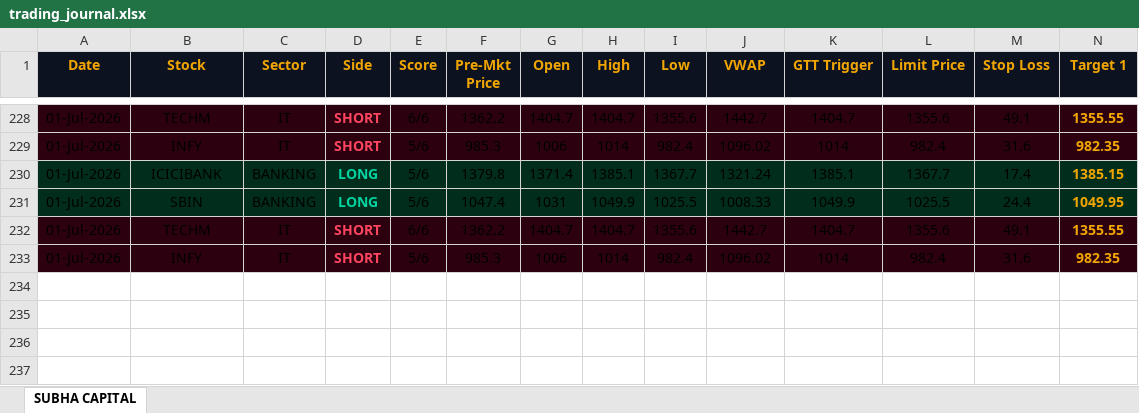
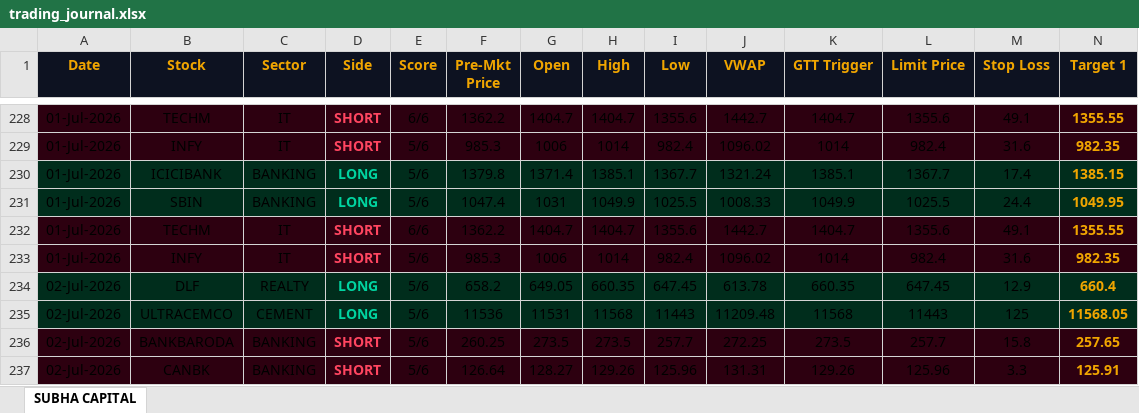
Before and after one commit to shashiravi2010-subha/subha-capital, an Excel workbook: trading_journal.xlsx, sheet SUBHA CAPITAL, drawn as a sheet; only a part is shown, gaps mark what is left out; values as stored, in another font and other column widths than the file's, no borders; rows hold the shown columns only; the diff names each change by its address in the sheet, - before the commit and + after, or states it on an @@ line.

Commit message:
Market data 02-Jul-2026 11:58 IST

```diff
--- a/trading_journal.xlsx (sheet SUBHA CAPITAL)
+++ b/trading_journal.xlsx (sheet SUBHA CAPITAL)
+row 234: 02-Jul-2026 | DLF | REALTY | LONG | 5/6 | 658.2 | 649.05 | 660.35 | 647.45 | 613.78 | 660.35 | 647.45 | 12.9 | 660.4
+row 235: 02-Jul-2026 | ULTRACEMCO | CEMENT | LONG | 5/6 | 11536 | 11531 | 11568 | 11443 | 11209.48 | 11568 | 11443 | 125 | 11568.05
+row 236: 02-Jul-2026 | BANKBARODA | BANKING | SHORT | 5/6 | 260.25 | 273.5 | 273.5 | 257.7 | 272.25 | 273.5 | 257.7 | 15.8 | 257.65
+row 237: 02-Jul-2026 | CANBK | BANKING | SHORT | 5/6 | 126.64 | 128.27 | 129.26 | 125.96 | 131.31 | 129.26 | 125.96 | 3.3 | 125.91
```
Also changed, not shown: 1 other file.
